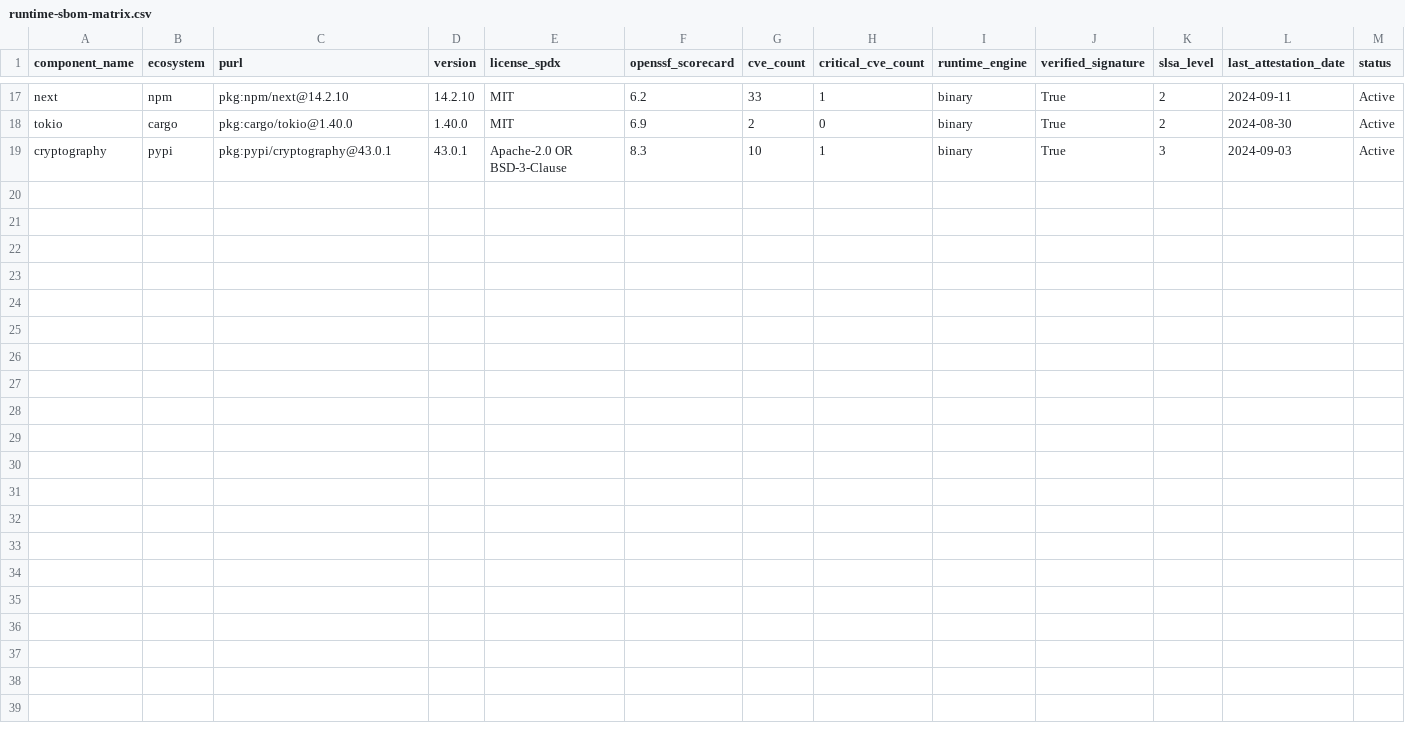
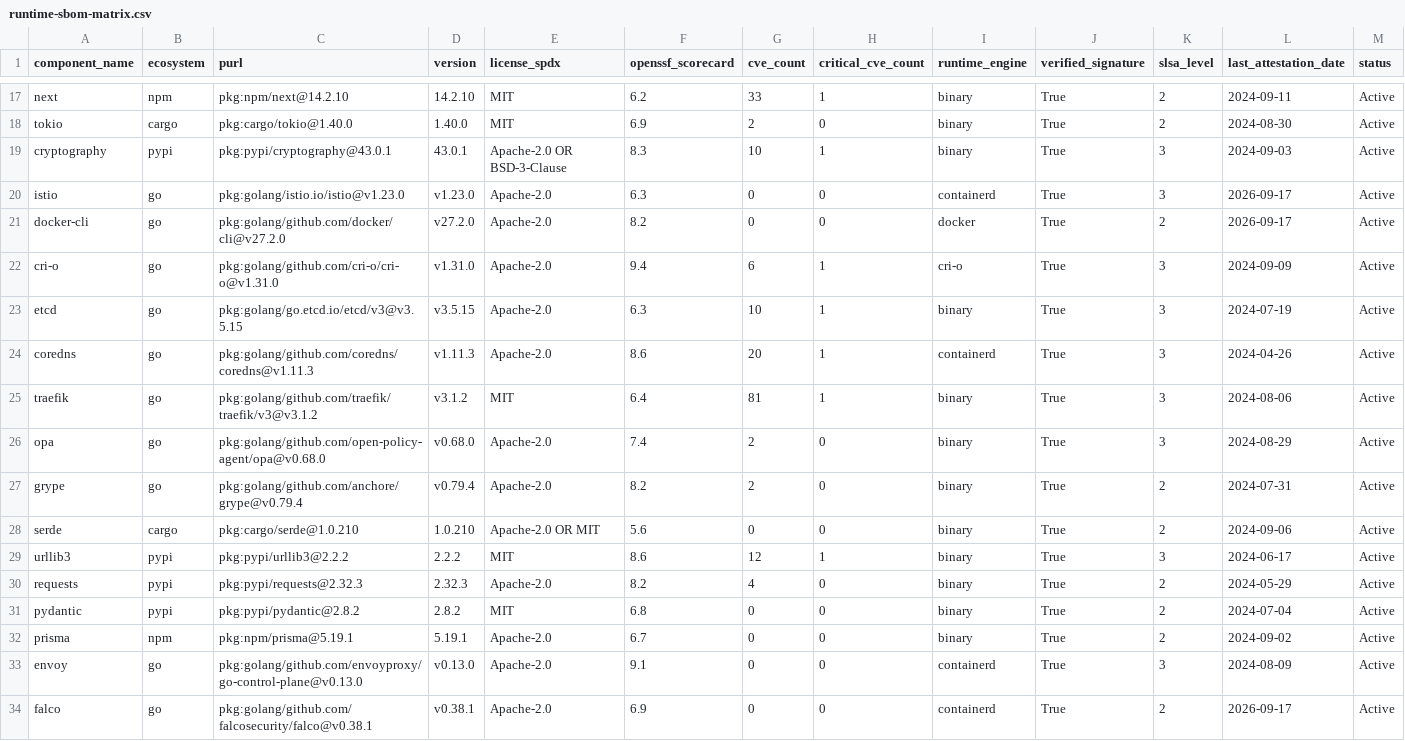
Before and after one commit to Packablock/datalake, a CSV file: supply-chain/runtime-sbom-matrix.csv, drawn as a sheet; only a part is shown, gaps mark what is left out; the diff names each change by its address in the sheet, - before the commit and + after, or states it on an @@ line.

Commit message:
data(supply-chain): sync runtime-sbom-matrix from deps.dev at 2026-09-17T21:51:16Z

```diff
--- a/supply-chain/runtime-sbom-matrix.csv
+++ b/supply-chain/runtime-sbom-matrix.csv
+row 20: istio | go | pkg:golang/istio.io/istio@v1.23.0 | v1.23.0 | Apache-2.0 | 6.3 | 0 | 0 | containerd | True | 3 | 2026-09-17 | Active
+row 21: docker-cli | go | pkg:golang/github.com/docker/cli@v27.2.0 | v27.2.0 | Apache-2.0 | 8.2 | 0 | 0 | docker | True | 2 | 2026-09-17 | Active
+row 22: cri-o | go | pkg:golang/github.com/cri-o/cri-o@v1.31.0 | v1.31.0 | Apache-2.0 | 9.4 | 6 | 1 | cri-o | True | 3 | 2024-09-09 | Active
+row 23: etcd | go | pkg:golang/go.etcd.io/etcd/v3@v3.5.15 | v3.5.15 | Apache-2.0 | 6.3 | 10 | 1 | binary | True | 3 | 2024-07-19 | Active
+row 24: coredns | go | pkg:golang/github.com/coredns/coredns@v1.11.3 | v1.11.3 | Apache-2.0 | 8.6 | 20 | 1 | containerd | True | 3 | 2024-04-26 | Active
+row 25: traefik | go | pkg:golang/github.com/traefik/traefik/v3@v3.1.2 | v3.1.2 | MIT | 6.4 | 81 | 1 | binary | True | 3 | 2024-08-06 | Active
+row 26: opa | go | pkg:golang/github.com/open-policy-agent/opa@v0.68.0 | v0.68.0 | Apache-2.0 | 7.4 | 2 | 0 | binary | True | 3 | 2024-08-29 | Active
+row 27: grype | go | pkg:golang/github.com/anchore/grype@v0.79.4 | v0.79.4 | Apache-2.0 | 8.2 | 2 | 0 | binary | True | 2 | 2024-07-31 | Active
+row 28: serde | cargo | pkg:cargo/serde@1.0.210 | 1.0.210 | Apache-2.0 OR MIT | 5.6 | 0 | 0 | binary | True | 2 | 2024-09-06 | Active
+row 29: urllib3 | pypi | pkg:pypi/urllib3@2.2.2 | 2.2.2 | MIT | 8.6 | 12 | 1 | binary | True | 3 | 2024-06-17 | Active
+row 30: requests | pypi | pkg:pypi/requests@2.32.3 | 2.32.3 | Apache-2.0 | 8.2 | 4 | 0 | binary | True | 2 | 2024-05-29 | Active
+row 31: pydantic | pypi | pkg:pypi/pydantic@2.8.2 | 2.8.2 | MIT | 6.8 | 0 | 0 | binary | True | 2 | 2024-07-04 | Active
+row 32: prisma | npm | pkg:npm/prisma@5.19.1 | 5.19.1 | Apache-2.0 | 6.7 | 0 | 0 | binary | True | 2 | 2024-09-02 | Active
+row 33: envoy | go | pkg:golang/github.com/envoyproxy/go-control-plane@v0.13.0 | v0.13.0 | Apache-2.0 | 9.1 | 0 | 0 | containerd | True | 3 | 2024-08-09 | Active
+row 34: falco | go | pkg:golang/github.com/falcosecurity/falco@v0.38.1 | v0.38.1 | Apache-2.0 | 6.9 | 0 | 0 | containerd | True | 2 | 2026-09-17 | Active
```
